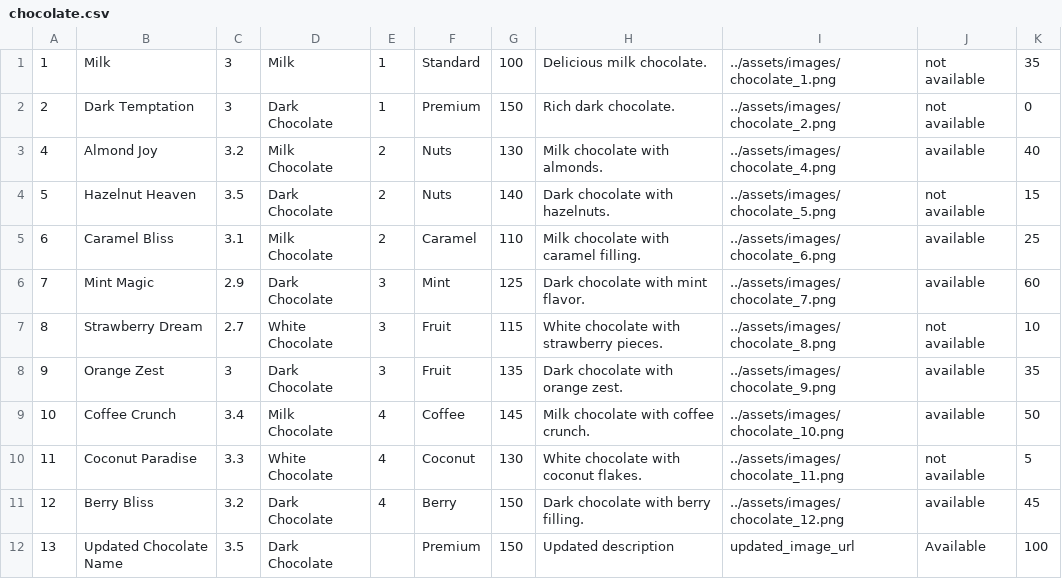
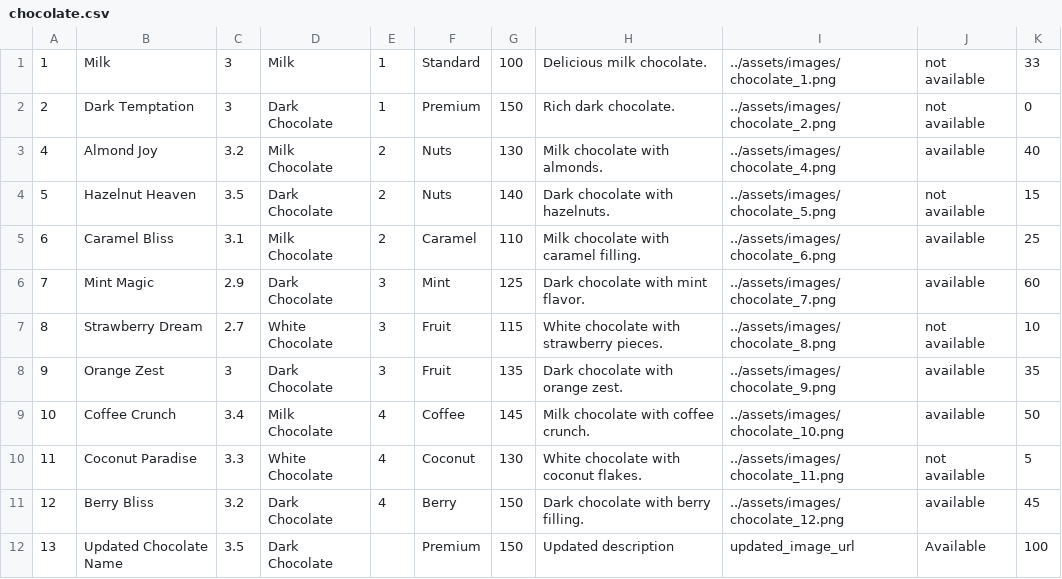
Before and after one commit to milosmat/chocolate-factory, a CSV file: Backend/data/chocolate.csv, drawn as a sheet.

```diff
--- a/Backend/data/chocolate.csv
+++ b/Backend/data/chocolate.csv
@@ -1,2 +1,2 @@
-1|Milk |3|Milk |1|Standard|100|Delicious milk chocolate.|../assets/images/chocolate_1.png|not available|35
+1|Milk |3|Milk |1|Standard|100|Delicious milk chocolate.|../assets/images/chocolate_1.png|not available|33
 2|Dark Temptation|3|Dark Chocolate|1|Premium|150|Rich dark chocolate.|../assets/images/chocolate_2.png|not available|0
```
Also changed, not shown: Backend/data/cart.csv, Backend/data/purchase.csv, 11 other files.
